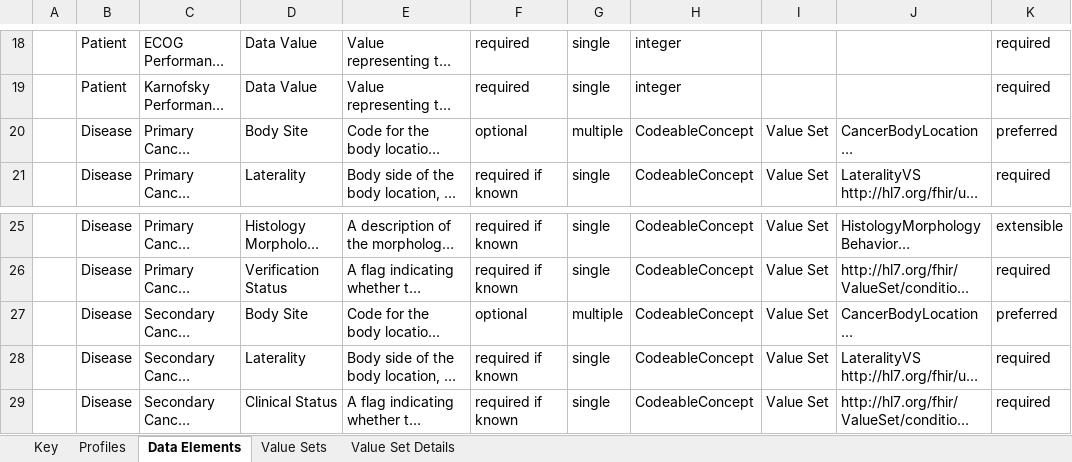
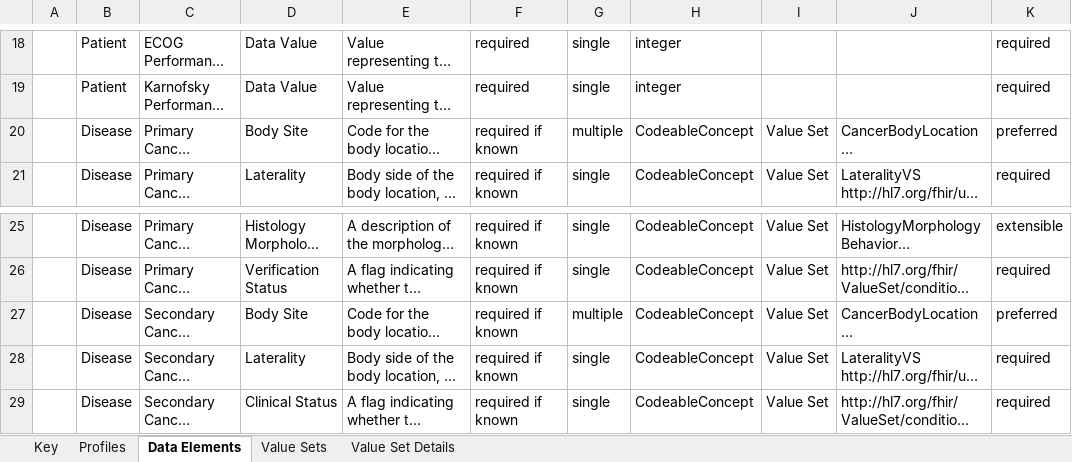
Before and after one commit to standardhealth/fsh-mcode, an Excel workbook: ig-data/input/images/mCODEDataDictionary.xlsx, sheet Data Elements, drawn as a sheet; only a part is shown, gaps mark what is left out; long unchanged cells end in …; values as stored, in another font and other column widths than the file's, no borders; table styles not drawn; the diff covers the shown part only; the diff names each change by its address in the sheet, - before the commit and + after, or states it on an @@ line.

```diff
--- a/ig-data/input/images/mCODEDataDictionary.xlsx (sheet Data Elements)
+++ b/ig-data/input/images/mCODEDataDictionary.xlsx (sheet Data Elements)
-F20: optional
+F20: required if known
-F27: optional
+F27: required if known
```
Also changed, not shown: 15 edited cells elsewhere in this sheet.
